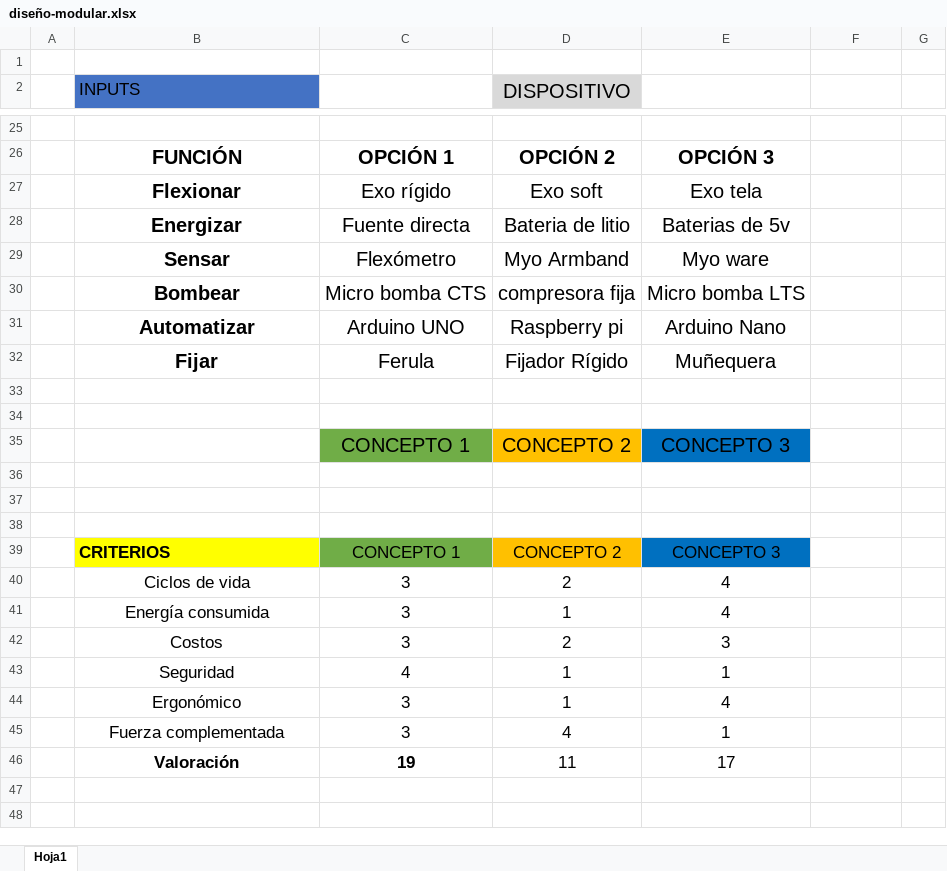
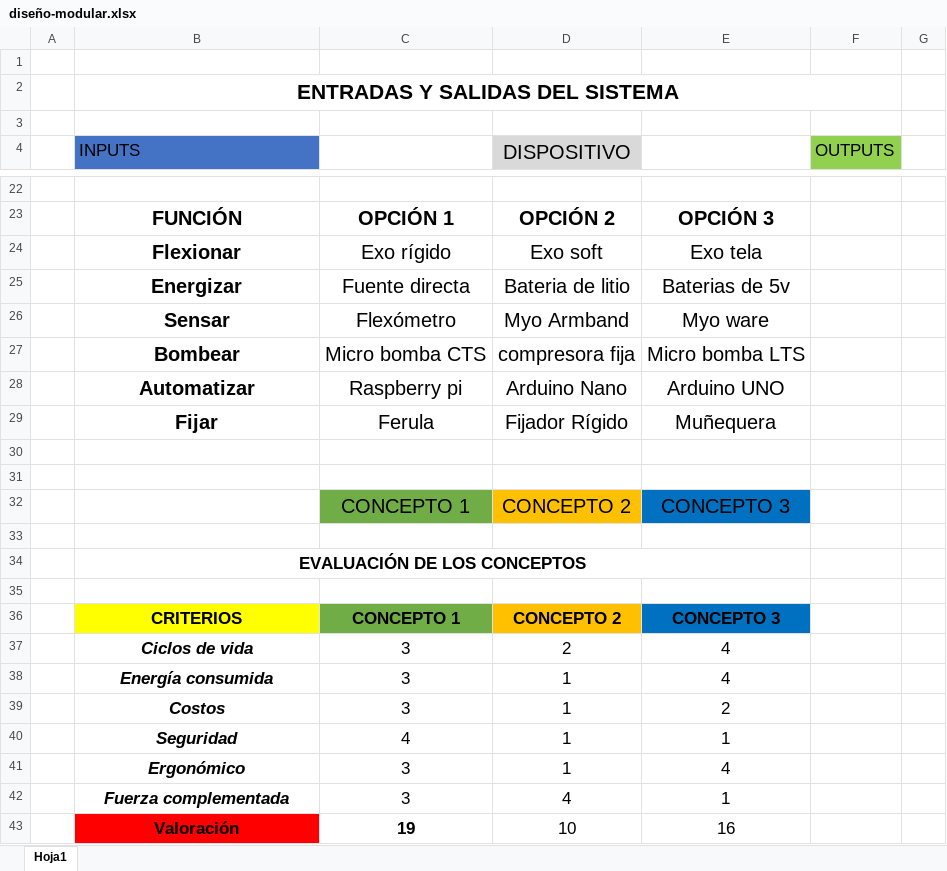
Before and after one commit to Happythumb/Biodesign, an Excel workbook: assets/diseño-modular.xlsx, sheet Hoja1, drawn as a sheet; only a part is shown, gaps mark what is left out; values as stored, in another font and other column widths than the file's, no borders; charts and pictures not drawn; addresses are those after the commit; the diff covers the shown part only; the diff names each change by its address in the sheet, - before the commit and + after, or states it on an @@ line.

```diff
--- a/assets/diseño-modular.xlsx (sheet Hoja1)
+++ b/assets/diseño-modular.xlsx (sheet Hoja1)
+row 2:  | ENTRADAS Y SALIDAS DEL SISTEMA
+row 3: (empty)
-F4: (empty)
+F4: OUTPUTS
-F4 fill: none
+F4 fill: #92D050
-C28: Arduino UNO
+C28: Raspberry pi
-D28 (DISPOSITIVO): Raspberry pi
+D28 (DISPOSITIVO): Arduino Nano
-E28: Arduino Nano
+E28: Arduino UNO
-B34 (INPUTS): (empty)
+B34 (INPUTS): EVALUACIÓN DE LOS CONCEPTOS
+B34:E34 merged
-B36 alignment: left
+B36 alignment: center
-C36:E36 bold: off
+C36:E36 bold: on
@@ B37:B42 bold: off → on, italic: off → on @@
-D39 (DISPOSITIVO): 2
+D39 (DISPOSITIVO): 1
-E39: 3
+E39: 2
-B43 fill: none
+B43 fill: #FF0000
-D43 (DISPOSITIVO): 11
+D43 (DISPOSITIVO): 10
-E43: 17
+E43: 16
```
Also changed, not shown: 2 added rows, 7 removed rows, 23 edited cells, cell formats and merged cells elsewhere in this sheet, formulas that keep their value, charts or pictures.
